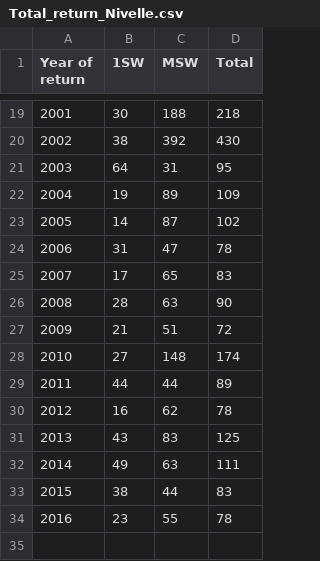
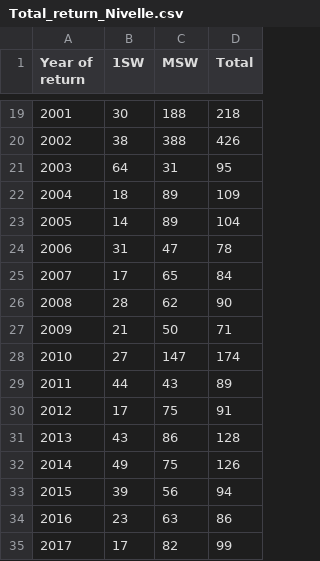
Before and after one commit to ORE-DiaPFC/Abondance, a CSV file: report/Total_return_Nivelle.csv, drawn as a sheet; only a part is shown, gaps mark what is left out; removed rows and columns are numbered as before the commit, all else as after; the diff covers the shown part only; the diff names each change by its address in the sheet, - before the commit and + after, or states it on an @@ line.

```diff
--- a/report/Total_return_Nivelle.csv
+++ b/report/Total_return_Nivelle.csv
-C20 (MSW): 392
+C20 (MSW): 388
-D20 (Total): 430
+D20 (Total): 426
-B22 (1SW): 19
+B22 (1SW): 18
-C23 (MSW): 87
+C23 (MSW): 89
-D23 (Total): 102
+D23 (Total): 104
-D25 (Total): 83
+D25 (Total): 84
-C26 (MSW): 63
+C26 (MSW): 62
-C27 (MSW): 51
+C27 (MSW): 50
-D27 (Total): 72
+D27 (Total): 71
-C28 (MSW): 148
+C28 (MSW): 147
-C29 (MSW): 44
+C29 (MSW): 43
-row 30: 2012 | 16 | 62 | 78
+row 30: 2012 | 17 | 75 | 91
-C31 (MSW): 83
+C31 (MSW): 86
-D31 (Total): 125
+D31 (Total): 128
-C32 (MSW): 63
+C32 (MSW): 75
-D32 (Total): 111
+D32 (Total): 126
-row 33: 2015 | 38 | 44 | 83
+row 33: 2015 | 39 | 56 | 94
-C34 (MSW): 55
+C34 (MSW): 63
-D34 (Total): 78
+D34 (Total): 86
+row 35: 2017 | 17 | 82 | 99
```
Also changed, not shown: 9 added rows, 9 removed rows, 14 edited cells and row numbers in column A elsewhere in this file, report/Total_return_Bresle.csv, report/Total_return_Oir.csv, 4 other files.
